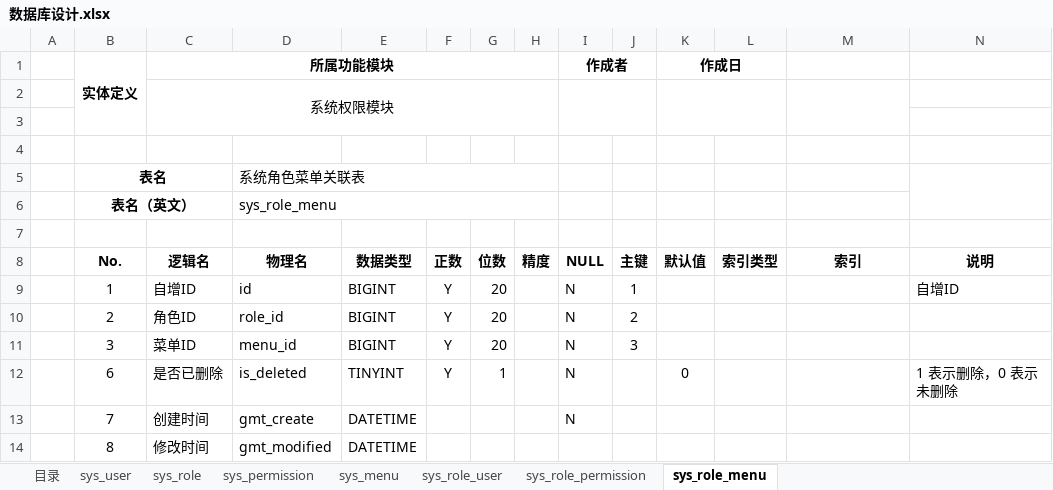
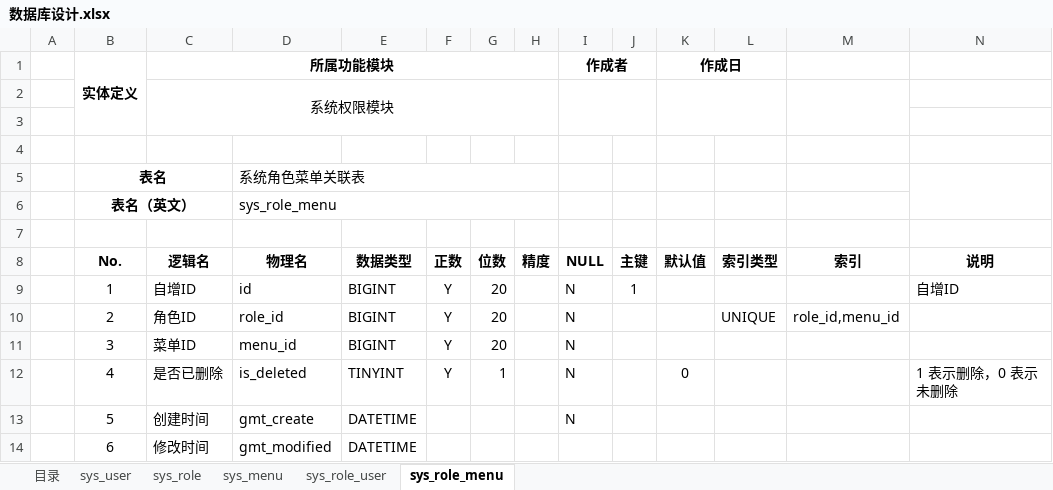
Before and after one commit to KingLimbo/long-night, an Excel workbook: 数据库设计.xlsx, sheet sys_role_menu, drawn as a sheet; values as stored, in another font and other column widths than the file's, no borders; the diff names each change by its address in the sheet, - before the commit and + after, or states it on an @@ line.

```diff
--- a/数据库设计.xlsx (sheet sys_role_menu)
+++ b/数据库设计.xlsx (sheet sys_role_menu)
-sheet tab: sys_permission
-sheet tab: sys_role_permission
-J10 (主键): 2
+J10 (主键): (empty)
-L10 (索引类型): (empty)
+L10 (索引类型): UNIQUE
-M10 (索引): (empty)
+M10 (索引): role_id,menu_id
-J11 (主键): 3
+J11 (主键): (empty)
-B12 (No.): 6
+B12 (No.): 4
-B13 (No.): 7
+B13 (No.): 5
-B14 (No.): 8
+B14 (No.): 6
```
Also changed, not shown: sheet sys_menu, sheet sys_user, sheet sys_role, sheet 目录, sheet sys_role_user, 数据库表生成工具.xlsm, 2 other files.
